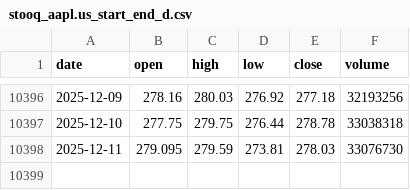
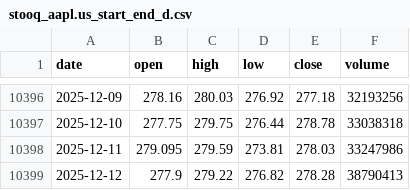
Before and after one commit to nicolassalok1/PaperTradingApp, a CSV file: cache/stooq_aapl.us_start_end_d.csv, drawn as a sheet; only a part is shown, gaps mark what is left out.

```diff
--- a/cache/stooq_aapl.us_start_end_d.csv
+++ b/cache/stooq_aapl.us_start_end_d.csv
@@ -10397,2 +10397,3 @@ date,open,high,low,close,volume
 2025-12-10,277.75,279.75,276.44,278.78,33038318
-2025-12-11,279.095,279.59,273.81,278.03,33076730
+2025-12-11,279.095,279.59,273.81,278.03,33247986
+2025-12-12,277.9,279.22,276.82,278.28,38790413
```
Also changed, not shown: 10 other files.
